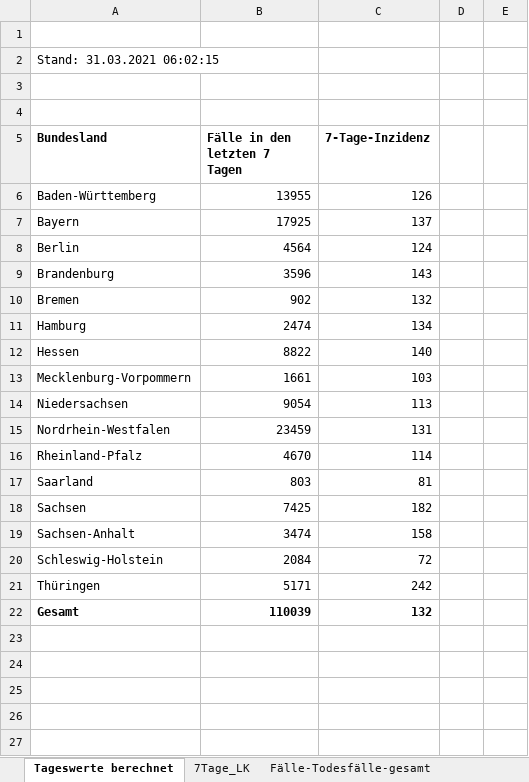
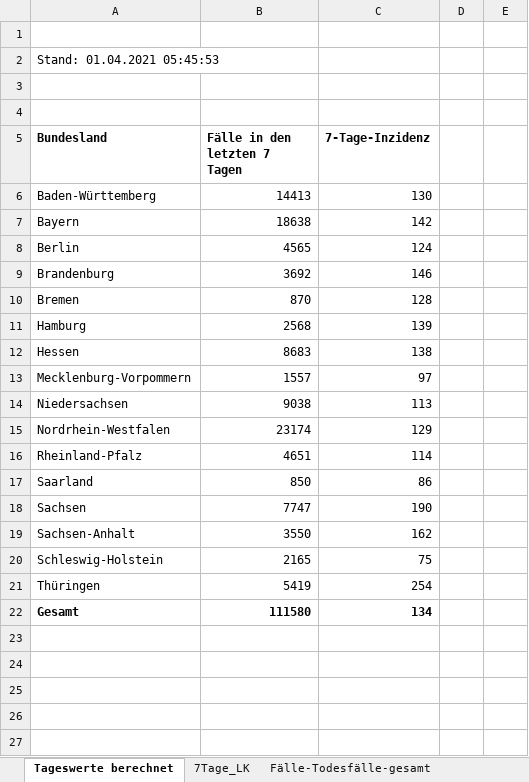
Before and after one commit to ofenloch/rki-data-evaluation, an Excel workbook: rki-data/RKI-Fallzahlen_Kum_Tab.xlsx, sheet Tageswerte berechnet, drawn as a sheet; only a part is shown; values as stored, in another font and other column widths than the file's, no borders; the diff covers the shown part only; the diff names each change by its address in the sheet, - before the commit and + after, or states it on an @@ line.

```diff
--- a/rki-data/RKI-Fallzahlen_Kum_Tab.xlsx (sheet Tageswerte berechnet)
+++ b/rki-data/RKI-Fallzahlen_Kum_Tab.xlsx (sheet Tageswerte berechnet)
-A2 (Bundesland): Stand: 31.03.2021 06:02:15
+A2 (Bundesland): Stand: 01.04.2021 05:45:53
-B6 (Fälle in den letzten 7 Tagen): 13955
+B6 (Fälle in den letzten 7 Tagen): 14413
-C6 (7-Tage-Inzidenz): 126
+C6 (7-Tage-Inzidenz): 130
-B7 (Fälle in den letzten 7 Tagen): 17925
+B7 (Fälle in den letzten 7 Tagen): 18638
-C7 (7-Tage-Inzidenz): 137
+C7 (7-Tage-Inzidenz): 142
-B8 (Fälle in den letzten 7 Tagen): 4564
+B8 (Fälle in den letzten 7 Tagen): 4565
-B9 (Fälle in den letzten 7 Tagen): 3596
+B9 (Fälle in den letzten 7 Tagen): 3692
-C9 (7-Tage-Inzidenz): 143
+C9 (7-Tage-Inzidenz): 146
-B10 (Fälle in den letzten 7 Tagen): 902
+B10 (Fälle in den letzten 7 Tagen): 870
-C10 (7-Tage-Inzidenz): 132
+C10 (7-Tage-Inzidenz): 128
-B11 (Fälle in den letzten 7 Tagen): 2474
+B11 (Fälle in den letzten 7 Tagen): 2568
-C11 (7-Tage-Inzidenz): 134
+C11 (7-Tage-Inzidenz): 139
-B12 (Fälle in den letzten 7 Tagen): 8822
+B12 (Fälle in den letzten 7 Tagen): 8683
-C12 (7-Tage-Inzidenz): 140
+C12 (7-Tage-Inzidenz): 138
-B13 (Fälle in den letzten 7 Tagen): 1661
+B13 (Fälle in den letzten 7 Tagen): 1557
-C13 (7-Tage-Inzidenz): 103
+C13 (7-Tage-Inzidenz): 97
-B14 (Fälle in den letzten 7 Tagen): 9054
+B14 (Fälle in den letzten 7 Tagen): 9038
-B15 (Fälle in den letzten 7 Tagen): 23459
+B15 (Fälle in den letzten 7 Tagen): 23174
-C15 (7-Tage-Inzidenz): 131
+C15 (7-Tage-Inzidenz): 129
-B16 (Fälle in den letzten 7 Tagen): 4670
+B16 (Fälle in den letzten 7 Tagen): 4651
-B17 (Fälle in den letzten 7 Tagen): 803
+B17 (Fälle in den letzten 7 Tagen): 850
-C17 (7-Tage-Inzidenz): 81
+C17 (7-Tage-Inzidenz): 86
-B18 (Fälle in den letzten 7 Tagen): 7425
+B18 (Fälle in den letzten 7 Tagen): 7747
-C18 (7-Tage-Inzidenz): 182
+C18 (7-Tage-Inzidenz): 190
-B19 (Fälle in den letzten 7 Tagen): 3474
+B19 (Fälle in den letzten 7 Tagen): 3550
-C19 (7-Tage-Inzidenz): 158
+C19 (7-Tage-Inzidenz): 162
-B20 (Fälle in den letzten 7 Tagen): 2084
+B20 (Fälle in den letzten 7 Tagen): 2165
-C20 (7-Tage-Inzidenz): 72
+C20 (7-Tage-Inzidenz): 75
-B21 (Fälle in den letzten 7 Tagen): 5171
+B21 (Fälle in den letzten 7 Tagen): 5419
-C21 (7-Tage-Inzidenz): 242
+C21 (7-Tage-Inzidenz): 254
-B22 (Fälle in den letzten 7 Tagen): 110039
+B22 (Fälle in den letzten 7 Tagen): 111580
-C22 (7-Tage-Inzidenz): 132
+C22 (7-Tage-Inzidenz): 134
```
Also changed, not shown: 1 added row and 1 removed row elsewhere in this sheet, sheet 7Tage_LK, sheet BL_7-Tage-Fallzahlen, sheet BL_7-Tage-Inzidenz, sheet Fälle-Todesfälle-gesamt, rki-data/RKI-Nowcasting_Zahlen.xlsx.
